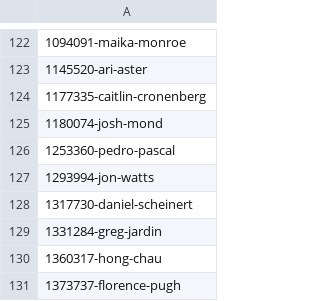
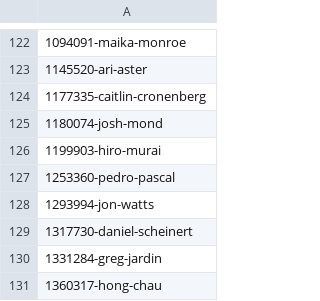
Before and after one commit to josh/tmdb-upcoming-feeds, a CSV file: people.csv, drawn as a sheet; only a part is shown, gaps mark what is left out; the shorter side is filled out with more unchanged rows; the diff names each change by its address in the sheet, - before the commit and + after, or states it on an @@ line.

```diff
--- a/people.csv
+++ b/people.csv
+row 126: 1199903-hiro-murai
```
